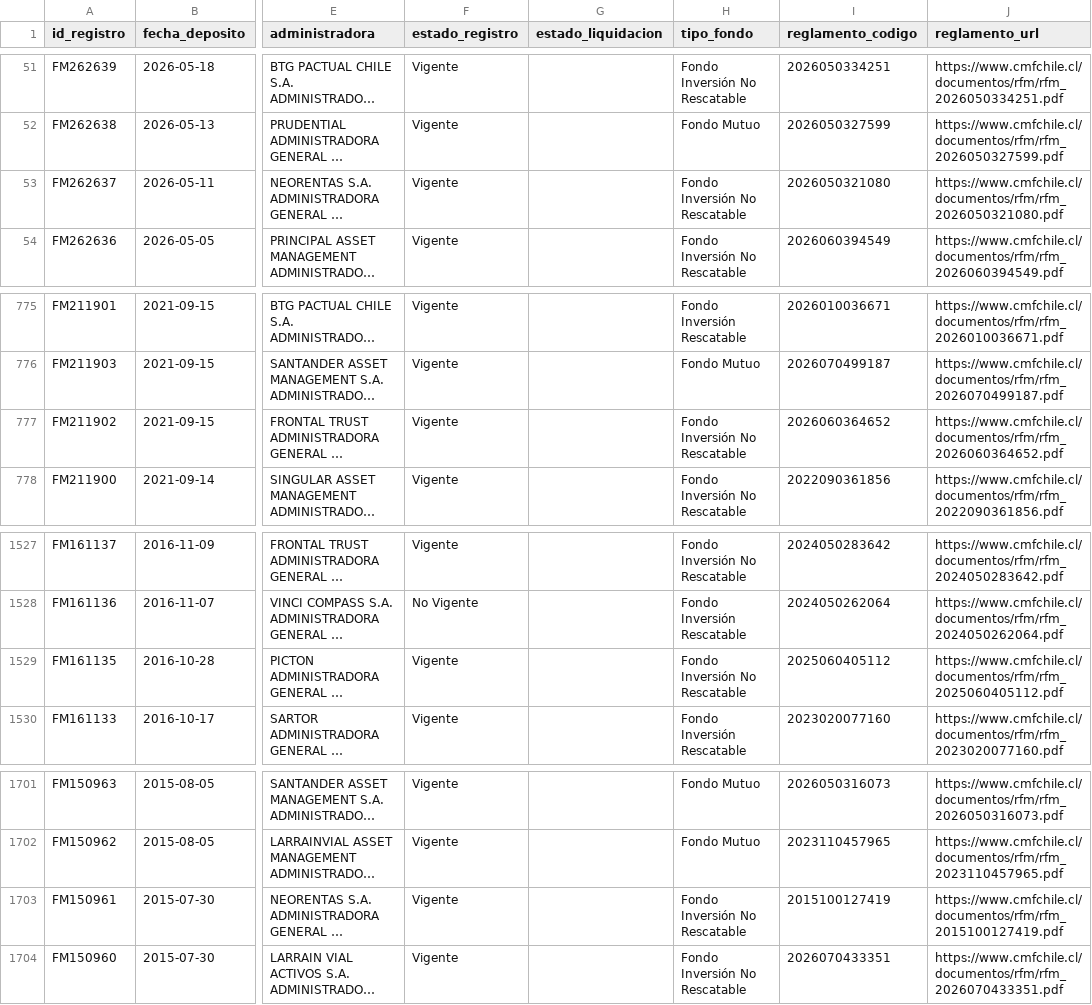
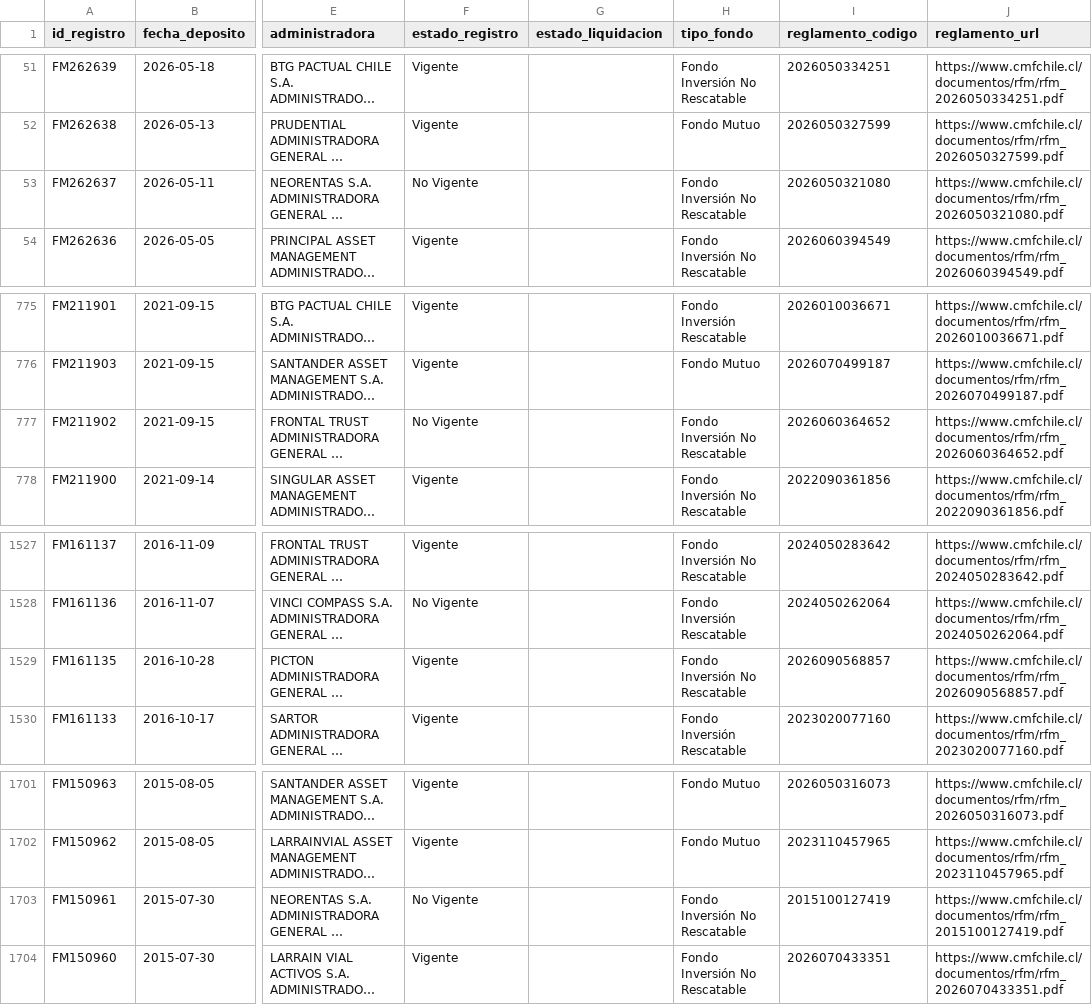
Before and after one commit to Cvmilo25/Deposito-de-fondos, a CSV file: data/historico_depositos.csv, drawn as a sheet; only a part is shown, gaps mark what is left out; long unchanged cells end in …; the diff names each change by its address in the sheet, - before the commit and + after, or states it on an @@ line.

```diff
--- a/data/historico_depositos.csv
+++ b/data/historico_depositos.csv
-F53 (estado_registro): Vigente
+F53 (estado_registro): No Vigente
-F777 (estado_registro): Vigente
+F777 (estado_registro): No Vigente
-I1529 (reglamento_codigo): 2025060405112
+I1529 (reglamento_codigo): 2026090568857
-J1529 (reglamento_url): https://www.cmfchile.cl/documentos/rfm/rfm_2025060405112.pdf
+J1529 (reglamento_url): https://www.cmfchile.cl/documentos/rfm/rfm_2026090568857.pdf
-F1703 (estado_registro): Vigente
+F1703 (estado_registro): No Vigente
```
Also changed, not shown: docs/data/historico_depositos.csv, 2 other files.
